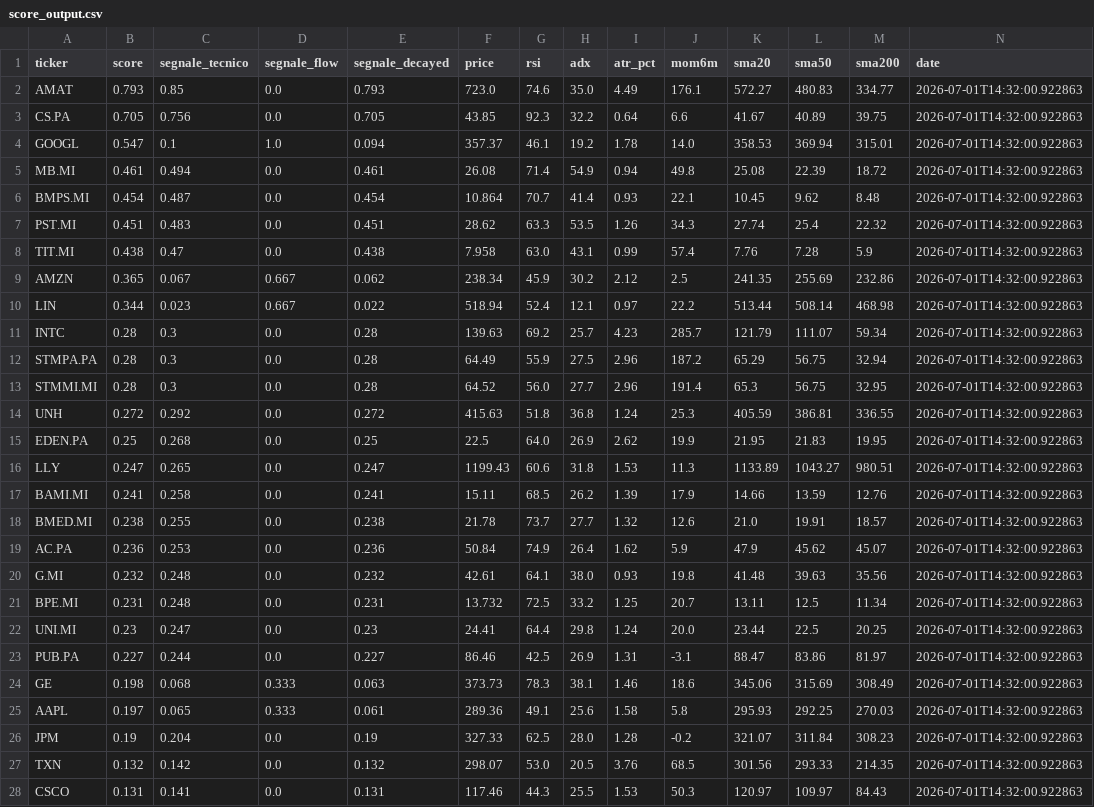
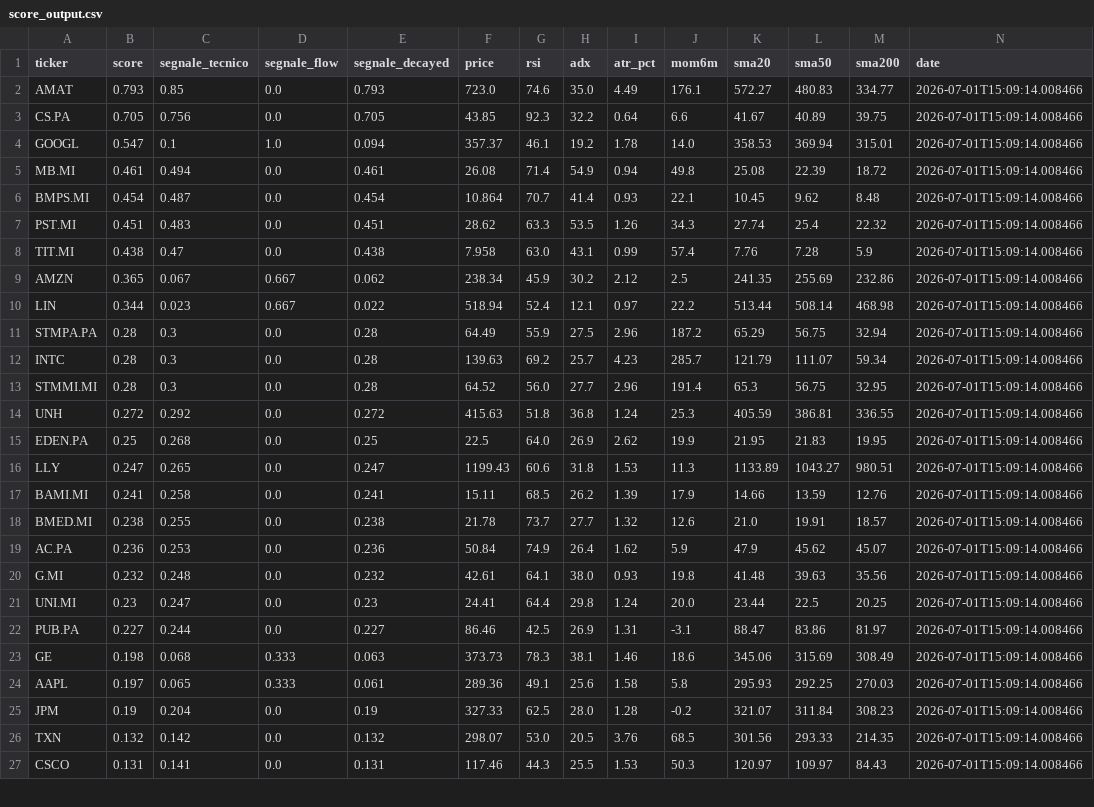
Before and after one commit to newspapergram-dot/mib-data, a CSV file: data/score_output.csv, drawn as a sheet; only a part is shown; the diff covers the shown part only.

```diff
--- a/data/score_output.csv
+++ b/data/score_output.csv
@@ -1,28 +1,27 @@
 ticker,score,segnale_tecnico,segnale_flow,segnale_decayed,price,rsi,adx,atr_pct,mom6m,sma20,sma50,sma200,date
-AMAT,0.793,0.85,0.0,0.793,723.0,74.6,35.0,4.49,176.1,572.27,480.83,334.77,2026-07-01T14:32:00.922863
-CS.PA,0.705,0.756,0.0,0.705,43.85,92.3,32.2,0.64,6.6,41.67,40.89,39.75,2026-07-01T14:32:00.922863
-GOOGL,0.547,0.1,1.0,0.094,357.37,46.1,19.2,1.78,14.0,358.53,369.94,315.01,2026-07-01T14:32:00.922863
-MB.MI,0.461,0.494,0.0,0.461,26.08,71.4,54.9,0.94,49.8,25.08,22.39,18.72,2026-07-01T14:32:00.922863
-BMPS.MI,0.454,0.487,0.0,0.454,10.864,70.7,41.4,0.93,22.1,10.45,9.62,8.48,2026-07-01T14:32:00.922863
-PST.MI,0.451,0.483,0.0,0.451,28.62,63.3,53.5,1.26,34.3,27.74,25.4,22.32,2026-07-01T14:32:00.922863
-TIT.MI,0.438,0.47,0.0,0.438,7.958,63.0,43.1,0.99,57.4,7.76,7.28,5.9,2026-07-01T14:32:00.922863
-AMZN,0.365,0.067,0.667,0.062,238.34,45.9,30.2,2.12,2.5,241.35,255.69,232.86,2026-07-01T14:32:00.922863
-LIN,0.344,0.023,0.667,0.022,518.94,52.4,12.1,0.97,22.2,513.44,508.14,468.98,2026-07-01T14:32:00.922863
-INTC,0.28,0.3,0.0,0.28,139.63,69.2,25.7,4.23,285.7,121.79,111.07,59.34,2026-07-01T14:32:00.922863
-STMPA.PA,0.28,0.3,0.0,0.28,64.49,55.9,27.5,2.96,187.2,65.29,56.75,32.94,2026-07-01T14:32:00.922863
-STMMI.MI,0.28,0.3,0.0,0.28,64.52,56.0,27.7,2.96,191.4,65.3,56.75,32.95,2026-07-01T14:32:00.922863
-UNH,0.272,0.292,0.0,0.272,415.63,51.8,36.8,1.24,25.3,405.59,386.81,336.55,2026-07-01T14:32:00.922863
-EDEN.PA,0.25,0.268,0.0,0.25,22.5,64.0,26.9,2.62,19.9,21.95,21.83,19.95,2026-07-01T14:32:00.922863
-LLY,0.247,0.265,0.0,0.247,1199.43,60.6,31.8,1.53,11.3,1133.89,1043.27,980.51,2026-07-01T14:32:00.922863
-BAMI.MI,0.241,0.258,0.0,0.241,15.11,68.5,26.2,1.39,17.9,14.66,13.59,12.76,2026-07-01T14:32:00.922863
-BMED.MI,0.238,0.255,0.0,0.238,21.78,73.7,27.7,1.32,12.6,21.0,19.91,18.57,2026-07-01T14:32:00.922863
-AC.PA,0.236,0.253,0.0,0.236,50.84,74.9,26.4,1.62,5.9,47.9,45.62,45.07,2026-07-01T14:32:00.922863
-G.MI,0.232,0.248,0.0,0.232,42.61,64.1,38.0,0.93,19.8,41.48,39.63,35.56,2026-07-01T14:32:00.922863
-BPE.MI,0.231,0.248,0.0,0.231,13.732,72.5,33.2,1.25,20.7,13.11,12.5,11.34,2026-07-01T14:32:00.922863
-UNI.MI,0.23,0.247,0.0,0.23,24.41,64.4,29.8,1.24,20.0,23.44,22.5,20.25,2026-07-01T14:32:00.922863
-PUB.PA,0.227,0.244,0.0,0.227,86.46,42.5,26.9,1.31,-3.1,88.47,83.86,81.97,2026-07-01T14:32:00.922863
-GE,0.198,0.068,0.333,0.063,373.73,78.3,38.1,1.46,18.6,345.06,315.69,308.49,2026-07-01T14:32:00.922863
-AAPL,0.197,0.065,0.333,0.061,289.36,49.1,25.6,1.58,5.8,295.93,292.25,270.03,2026-07-01T14:32:00.922863
-JPM,0.19,0.204,0.0,0.19,327.33,62.5,28.0,1.28,-0.2,321.07,311.84,308.23,2026-07-01T14:32:00.922863
-TXN,0.132,0.142,0.0,0.132,298.07,53.0,20.5,3.76,68.5,301.56,293.33,214.35,2026-07-01T14:32:00.922863
-CSCO,0.131,0.141,0.0,0.131,117.46,44.3,25.5,1.53,50.3,120.97,109.97,84.43,2026-07-01T14:32:00.922863
+AMAT,0.793,0.85,0.0,0.793,723.0,74.6,35.0,4.49,176.1,572.27,480.83,334.77,2026-07-01T15:09:14.008466
+CS.PA,0.705,0.756,0.0,0.705,43.85,92.3,32.2,0.64,6.6,41.67,40.89,39.75,2026-07-01T15:09:14.008466
+GOOGL,0.547,0.1,1.0,0.094,357.37,46.1,19.2,1.78,14.0,358.53,369.94,315.01,2026-07-01T15:09:14.008466
+MB.MI,0.461,0.494,0.0,0.461,26.08,71.4,54.9,0.94,49.8,25.08,22.39,18.72,2026-07-01T15:09:14.008466
+BMPS.MI,0.454,0.487,0.0,0.454,10.864,70.7,41.4,0.93,22.1,10.45,9.62,8.48,2026-07-01T15:09:14.008466
+PST.MI,0.451,0.483,0.0,0.451,28.62,63.3,53.5,1.26,34.3,27.74,25.4,22.32,2026-07-01T15:09:14.008466
+TIT.MI,0.438,0.47,0.0,0.438,7.958,63.0,43.1,0.99,57.4,7.76,7.28,5.9,2026-07-01T15:09:14.008466
+AMZN,0.365,0.067,0.667,0.062,238.34,45.9,30.2,2.12,2.5,241.35,255.69,232.86,2026-07-01T15:09:14.008466
+LIN,0.344,0.023,0.667,0.022,518.94,52.4,12.1,0.97,22.2,513.44,508.14,468.98,2026-07-01T15:09:14.008466
+STMPA.PA,0.28,0.3,0.0,0.28,64.49,55.9,27.5,2.96,187.2,65.29,56.75,32.94,2026-07-01T15:09:14.008466
+INTC,0.28,0.3,0.0,0.28,139.63,69.2,25.7,4.23,285.7,121.79,111.07,59.34,2026-07-01T15:09:14.008466
+STMMI.MI,0.28,0.3,0.0,0.28,64.52,56.0,27.7,2.96,191.4,65.3,56.75,32.95,2026-07-01T15:09:14.008466
+UNH,0.272,0.292,0.0,0.272,415.63,51.8,36.8,1.24,25.3,405.59,386.81,336.55,2026-07-01T15:09:14.008466
+EDEN.PA,0.25,0.268,0.0,0.25,22.5,64.0,26.9,2.62,19.9,21.95,21.83,19.95,2026-07-01T15:09:14.008466
+LLY,0.247,0.265,0.0,0.247,1199.43,60.6,31.8,1.53,11.3,1133.89,1043.27,980.51,2026-07-01T15:09:14.008466
+BAMI.MI,0.241,0.258,0.0,0.241,15.11,68.5,26.2,1.39,17.9,14.66,13.59,12.76,2026-07-01T15:09:14.008466
+BMED.MI,0.238,0.255,0.0,0.238,21.78,73.7,27.7,1.32,12.6,21.0,19.91,18.57,2026-07-01T15:09:14.008466
+AC.PA,0.236,0.253,0.0,0.236,50.84,74.9,26.4,1.62,5.9,47.9,45.62,45.07,2026-07-01T15:09:14.008466
+G.MI,0.232,0.248,0.0,0.232,42.61,64.1,38.0,0.93,19.8,41.48,39.63,35.56,2026-07-01T15:09:14.008466
+UNI.MI,0.23,0.247,0.0,0.23,24.41,64.4,29.8,1.24,20.0,23.44,22.5,20.25,2026-07-01T15:09:14.008466
+PUB.PA,0.227,0.244,0.0,0.227,86.46,42.5,26.9,1.31,-3.1,88.47,83.86,81.97,2026-07-01T15:09:14.008466
+GE,0.198,0.068,0.333,0.063,373.73,78.3,38.1,1.46,18.6,345.06,315.69,308.49,2026-07-01T15:09:14.008466
+AAPL,0.197,0.065,0.333,0.061,289.36,49.1,25.6,1.58,5.8,295.93,292.25,270.03,2026-07-01T15:09:14.008466
+JPM,0.19,0.204,0.0,0.19,327.33,62.5,28.0,1.28,-0.2,321.07,311.84,308.23,2026-07-01T15:09:14.008466
+TXN,0.132,0.142,0.0,0.132,298.07,53.0,20.5,3.76,68.5,301.56,293.33,214.35,2026-07-01T15:09:14.008466
+CSCO,0.131,0.141,0.0,0.131,117.46,44.3,25.5,1.53,50.3,120.97,109.97,84.43,2026-07-01T15:09:14.008466
```
Also changed, not shown: 1 added row, 1 removed row and 40 edited cells elsewhere in this file, data/patterns.csv, 7 other files.
